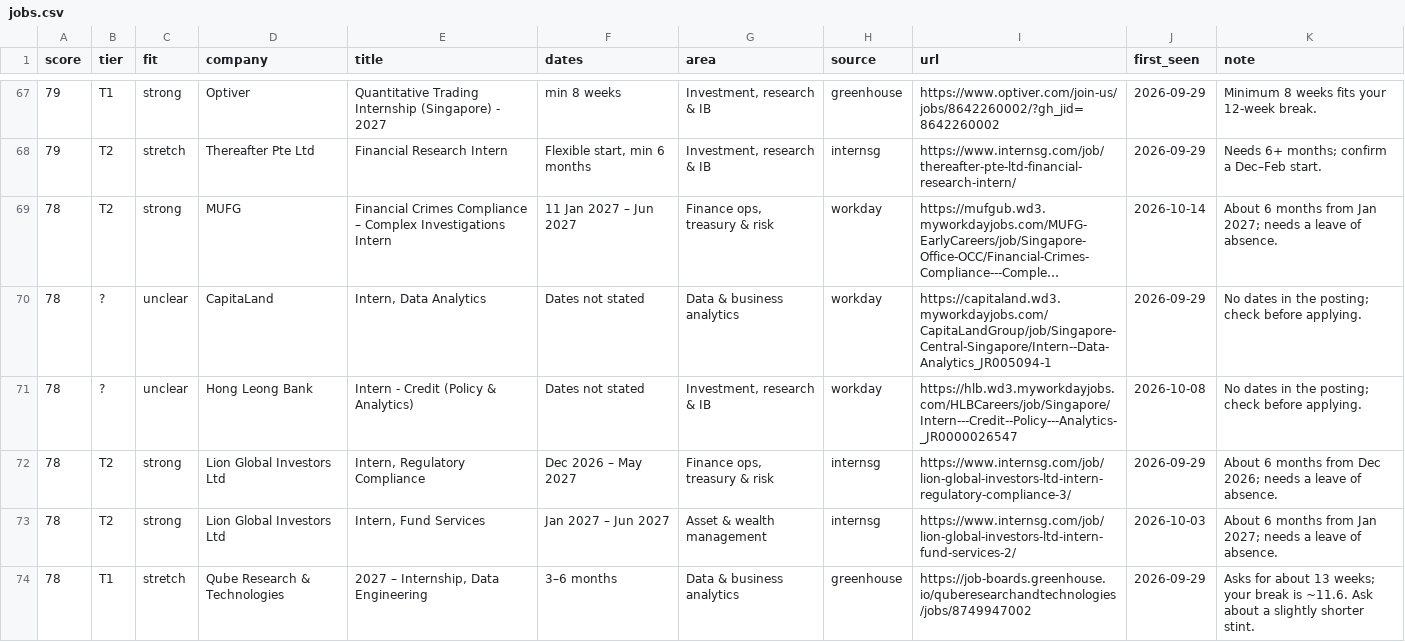
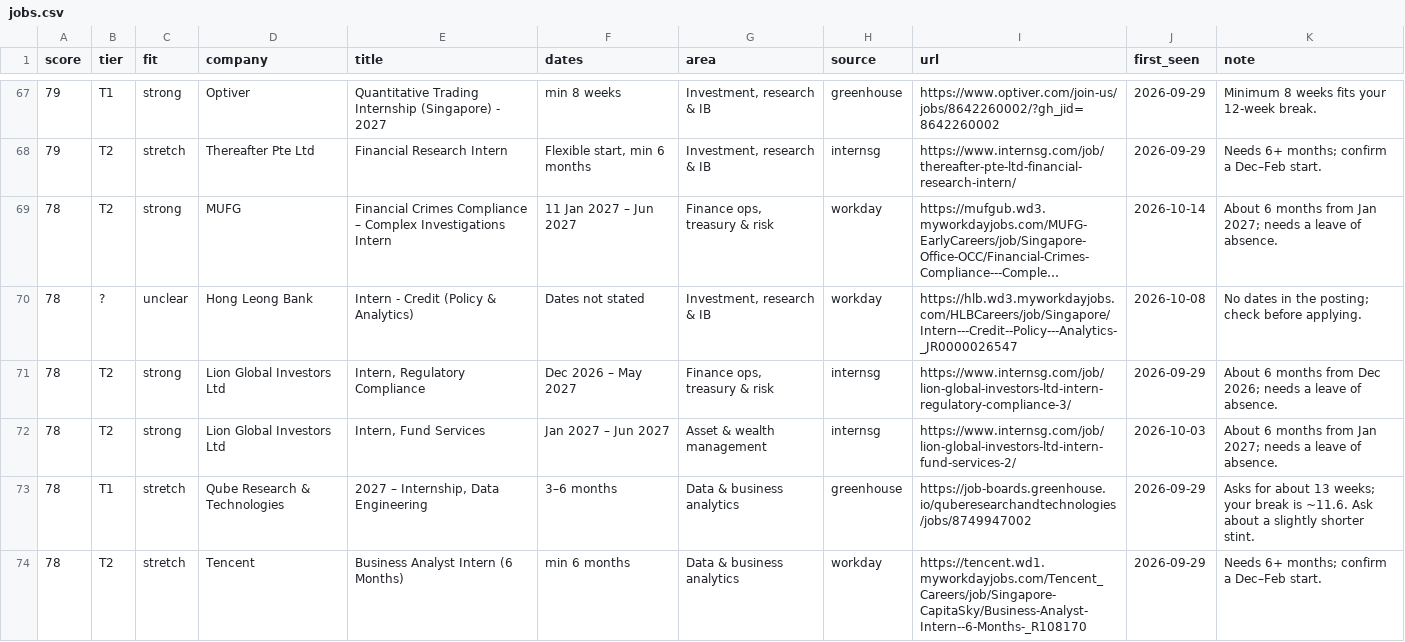
Before and after one commit to uclokm/internradar, a CSV file: data/jobs.csv, drawn as a sheet; only a part is shown, gaps mark what is left out; the shorter side is filled out with more unchanged rows; long unchanged cells end in …; the diff covers the shown part only; the diff names each change by its address in the sheet, - before the commit and + after, or states it on an @@ line.

```diff
--- a/data/jobs.csv
+++ b/data/jobs.csv
-row 70: 78 | ? | unclear | CapitaLand | Intern, Data Analytics | Dates not stated | Data & business analytics | workday | https://capitaland.wd3.myworkdayjobs.com/CapitaLandGroup/job/Singapore-Central-Singapore/Intern--Data-Analytics_JR005094-1 | 2026-09-29 | No dates in the posting; check before applying.
```
Also changed, not shown: 2 removed rows elsewhere in this file, 4 other files.
